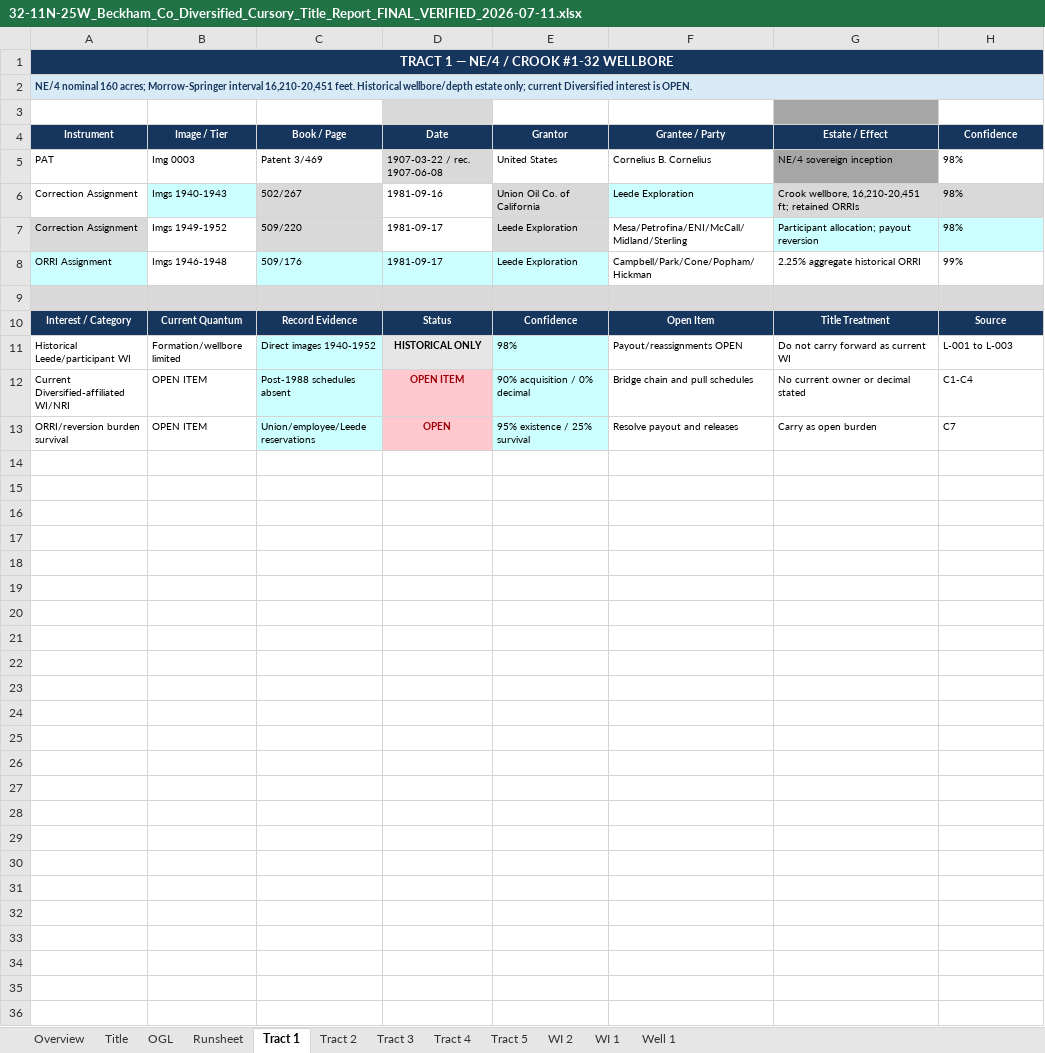
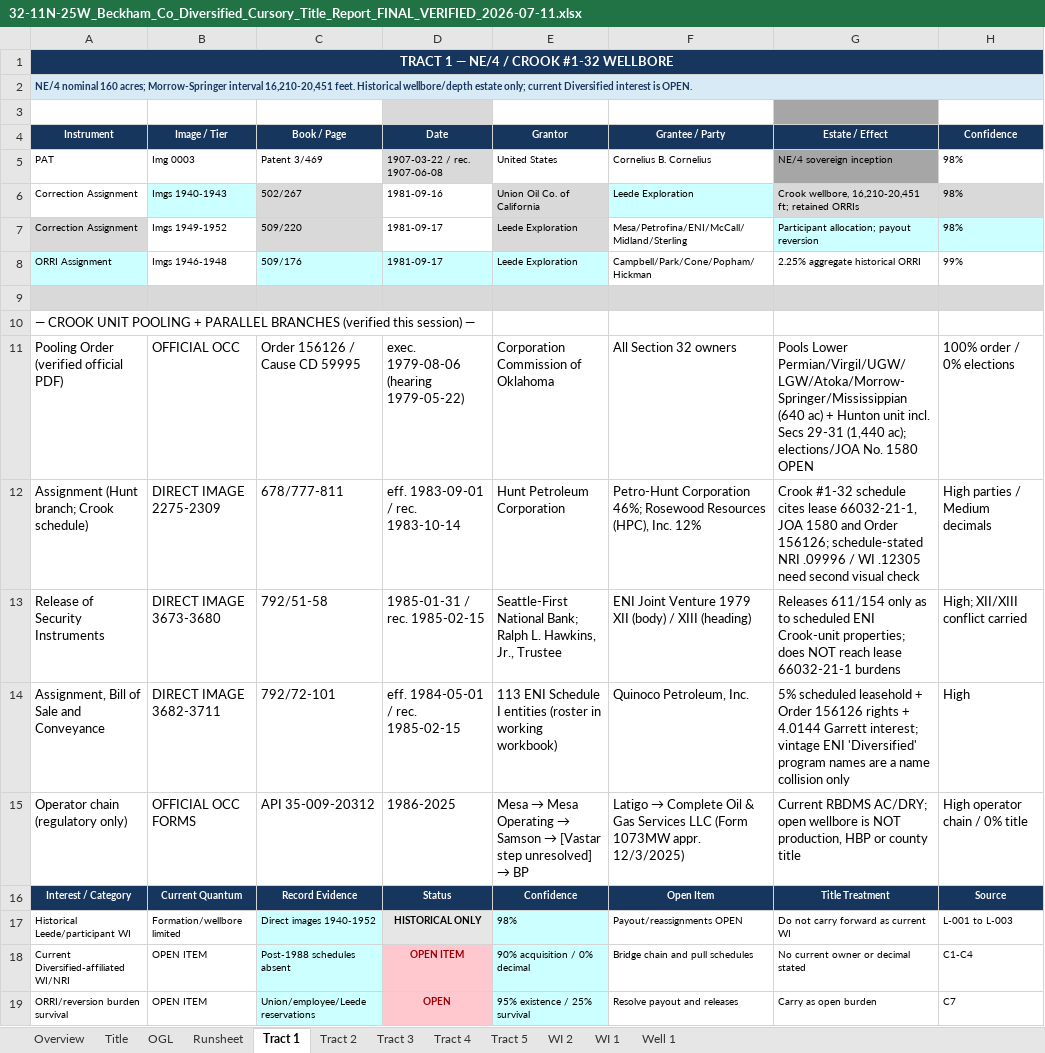
Before and after one commit to DataBossX/DataBoss, an Excel workbook: beckham32/final_delivery/32-11N-25W_Beckham_Co_Diversified_Cursory_Title_Report_FINAL_VERIFIED_2026-07-11.xlsx, sheet Tract 1, drawn as a sheet; values as stored, in another font and other column widths than the file's, no borders; the diff names each change by its address in the sheet, - before the commit and + after, or states it on an @@ line.

```diff
--- a/beckham32/final_delivery/32-11N-25W_Beckham_Co_Diversified_Cursory_Title_Report_FINAL_VERIFIED_2026-07-11.xlsx (sheet Tract 1)
+++ b/beckham32/final_delivery/32-11N-25W_Beckham_Co_Diversified_Cursory_Title_Report_FINAL_VERIFIED_2026-07-11.xlsx (sheet Tract 1)
+row 10: — CROOK UNIT POOLING + PARALLEL BRANCHES (verified this session) —
+row 11: Pooling Order (verified official PDF) | OFFICIAL OCC | Order 156126 / Cause CD 59995 | exec. 1979-08-06 (hearing 1979-05-22) | Corporation Commission of Oklahoma | All Section 32 owners | Pools Lower Permian/Virgil/UGW/LGW/Atoka/Morrow-Springer/Mississippian (640 ac) + Hunton unit incl. Secs 29-31 (1,440 ac); elections/JOA No. 1580 OPEN | 100% order / 0% elections
+row 12: Assignment (Hunt branch; Crook schedule) | DIRECT IMAGE 2275-2309 | 678/777-811 | eff. 1983-09-01 / rec. 1983-10-14 | Hunt Petroleum Corporation | Petro-Hunt Corporation 46%; Rosewood Resources (HPC), Inc. 12% | Crook #1-32 schedule cites lease 66032-21-1, JOA 1580 and Order 156126; schedule-stated NRI .09996 / WI .12305 need second visual check | High parties / Medium decimals
+row 13: Release of Security Instruments | DIRECT IMAGE 3673-3680 | 792/51-58 | 1985-01-31 / rec. 1985-02-15 | Seattle-First National Bank; Ralph L. Hawkins, Jr., Trustee | ENI Joint Venture 1979 XII (body) / XIII (heading) | Releases 611/154 only as to scheduled ENI Crook-unit properties; does NOT reach lease 66032-21-1 burdens | High; XII/XIII conflict carried
+row 14: Assignment, Bill of Sale and Conveyance | DIRECT IMAGE 3682-3711 | 792/72-101 | eff. 1984-05-01 / rec. 1985-02-15 | 113 ENI Schedule I entities (roster in working workbook) | Quinoco Petroleum, Inc. | 5% scheduled leasehold + Order 156126 rights + 4.0144 Garrett interest; vintage ENI 'Diversified' program names are a name collision only | High
+row 15: Operator chain (regulatory only) | OFFICIAL OCC FORMS | API 35-009-20312 | 1986-2025 | Mesa → Mesa Operating → Samson → [Vastar step unresolved] → BP | Latigo → Complete Oil & Gas Services LLC (Form 1073MW appr. 12/3/2025) | Current RBDMS AC/DRY; open wellbore is NOT production, HBP or county title | High operator chain / 0% title
```
Also changed, not shown: sheet Runsheet, sheet WI 1, sheet Tract 4, sheet WI 2, sheet Well 1, 1 other file.
